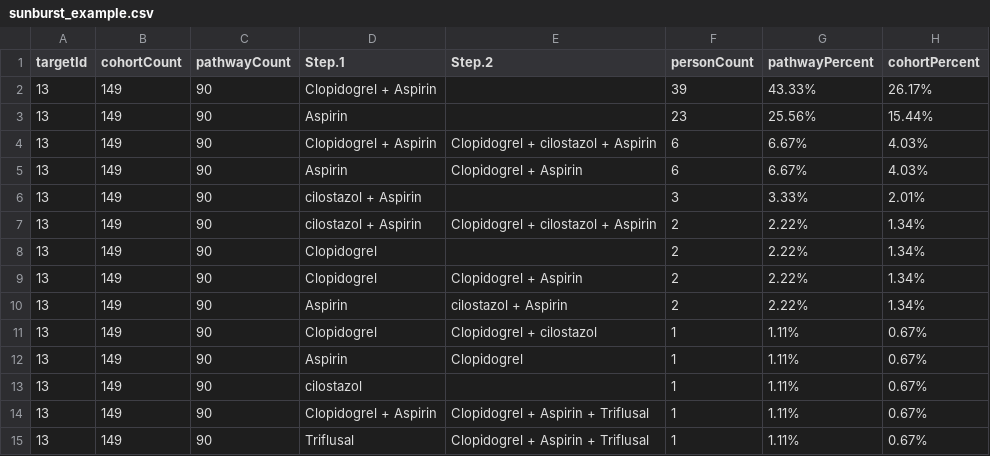
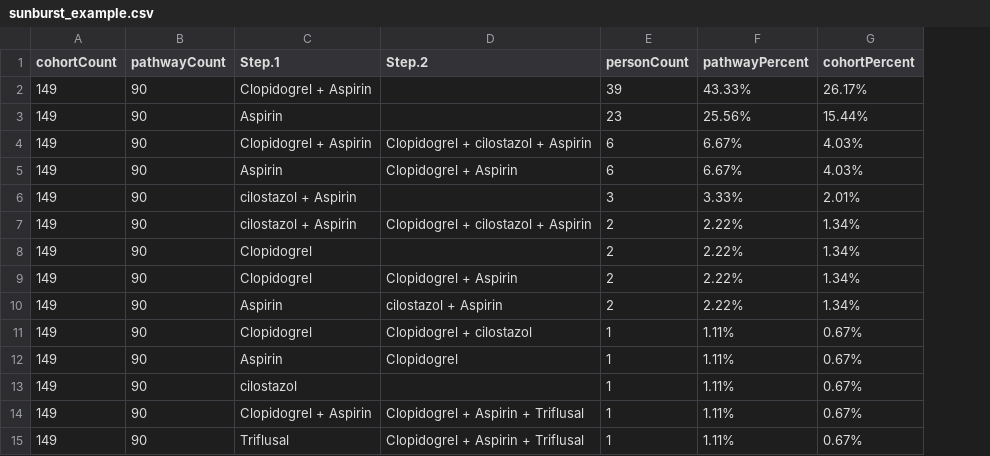
Before and after one commit to seodaegal/blog, a CSV file: blog_example_data/sunburst_example.csv, drawn as a sheet; the diff names each change by its address in the sheet, - before the commit and + after, or states it on an @@ line.

Commit message:
sunburst blog data upload

```diff
--- a/blog_example_data/sunburst_example.csv
+++ b/blog_example_data/sunburst_example.csv
-column A (targetId), rows 2-15: all 13
```
